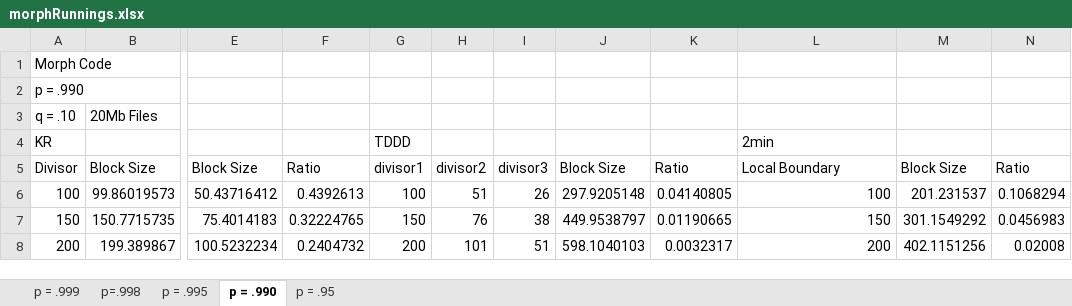
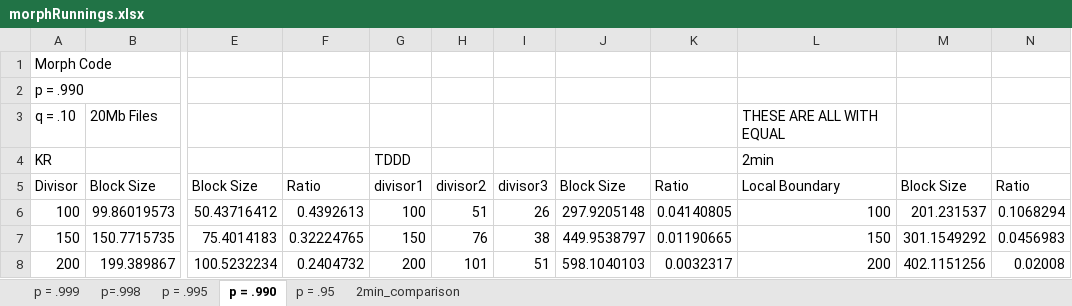
Before and after one commit to therealshah/Thesis, an Excel workbook: graphs/morphRunnings.xlsx, sheet p = .990, drawn as a sheet; only a part is shown, gaps mark what is left out; values as stored, in another font and other column widths than the file's, no borders; charts and pictures not drawn; the diff names each change by its address in the sheet, - before the commit and + after, or states it on an @@ line.

```diff
--- a/graphs/morphRunnings.xlsx (sheet p = .990)
+++ b/graphs/morphRunnings.xlsx (sheet p = .990)
+sheet tab: 2min_comparison
-L3: (empty)
+L3: THESE ARE ALL WITH EQUAL
```
Also changed, not shown: sheet p = .95, sheet p = .999, sheet p=.998, sheet p = .995, charts or pictures, graphs/cdc_rollingHash.xlsx, 10 other files.
